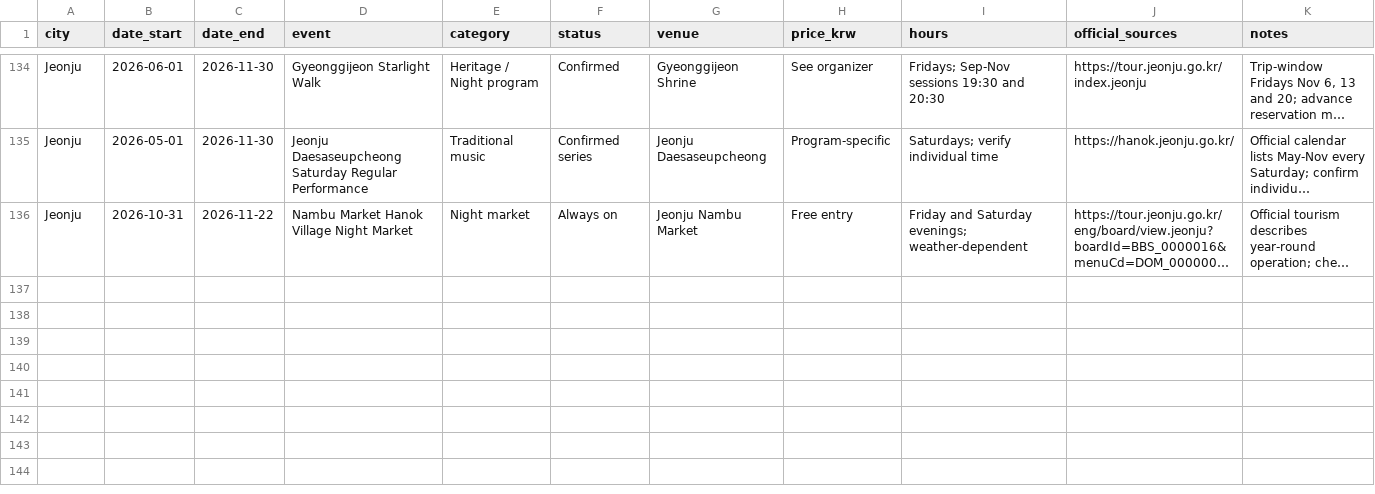
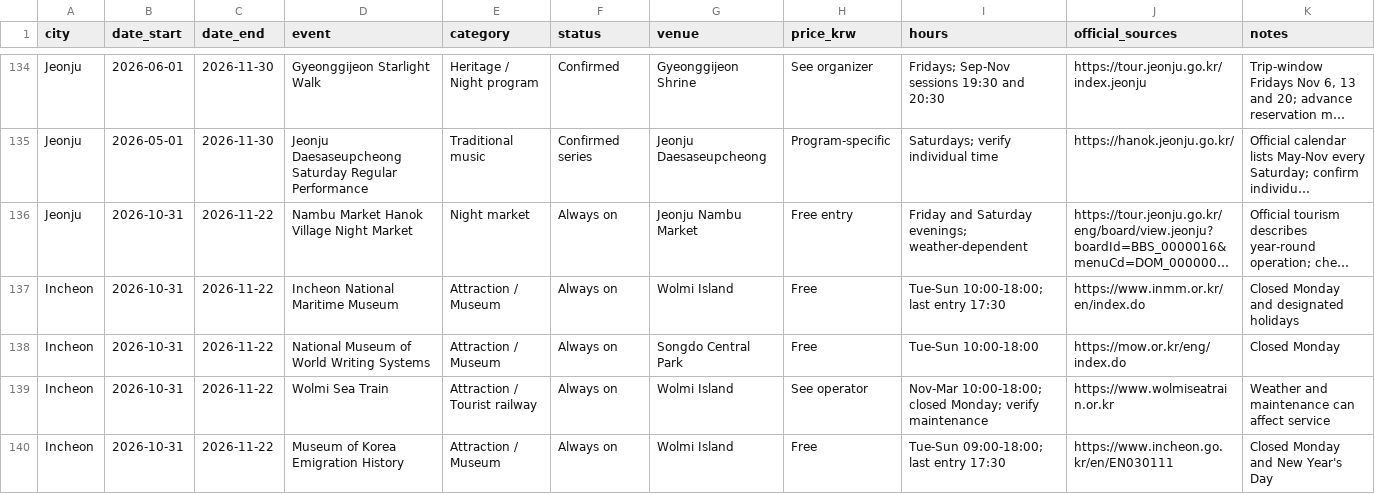
Before and after one commit to karagemop466-tech/KoreaFun, a CSV file: events.csv, drawn as a sheet; only a part is shown, gaps mark what is left out; long unchanged cells end in …; the diff names each change by its address in the sheet, - before the commit and + after, or states it on an @@ line.

Commit message:
Rebuild Incheon guide from verified sources
Co-authored-by: arena-agent <297053741+arena-agent@users.noreply.github.com>

```diff
--- a/events.csv
+++ b/events.csv
+row 137: Incheon | 2026-10-31 | 2026-11-22 | Incheon National Maritime Museum | Attraction / Museum | Always on | Wolmi Island | Free | Tue-Sun 10:00-18:00; last entry 17:30 | https://www.inmm.or.kr/en/index.do | Closed Monday and designated holidays
+row 138: Incheon | 2026-10-31 | 2026-11-22 | National Museum of World Writing Systems | Attraction / Museum | Always on | Songdo Central Park | Free | Tue-Sun 10:00-18:00 | https://mow.or.kr/eng/index.do | Closed Monday
+row 139: Incheon | 2026-10-31 | 2026-11-22 | Wolmi Sea Train | Attraction / Tourist railway | Always on | Wolmi Island | See operator | Nov-Mar 10:00-18:00; closed Monday; verify maintenance | https://www.wolmiseatrain.or.kr | Weather and maintenance can affect service
+row 140: Incheon | 2026-10-31 | 2026-11-22 | Museum of Korea Emigration History | Attraction / Museum | Always on | Wolmi Island | Free | Tue-Sun 09:00-18:00; last entry 17:30 | https://www.incheon.go.kr/en/EN030111 | Closed Monday and New Year's Day
```
Also changed, not shown: 4 other files.
